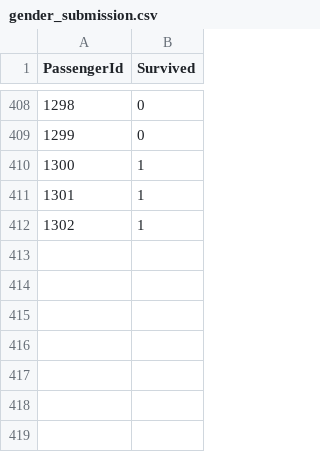
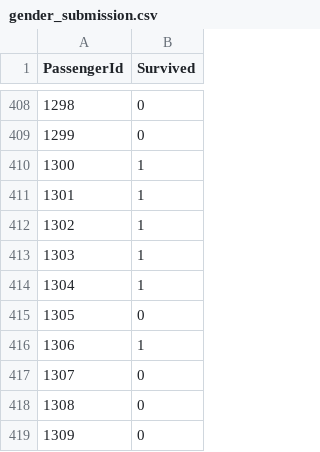
Before and after one commit to Tanmay-Jain/Machine_Learning_Projects, a CSV file: Titanic/gender_submission.csv, drawn as a sheet; only a part is shown, gaps mark what is left out; the diff names each change by its address in the sheet, - before the commit and + after, or states it on an @@ line.

Commit message:
dataset changes

```diff
--- a/Titanic/gender_submission.csv
+++ b/Titanic/gender_submission.csv
+row 413: 1303 | 1
+row 414: 1304 | 1
+row 415: 1305 | 0
+row 416: 1306 | 1
+row 417: 1307 | 0
+row 418: 1308 | 0
+row 419: 1309 | 0
```
